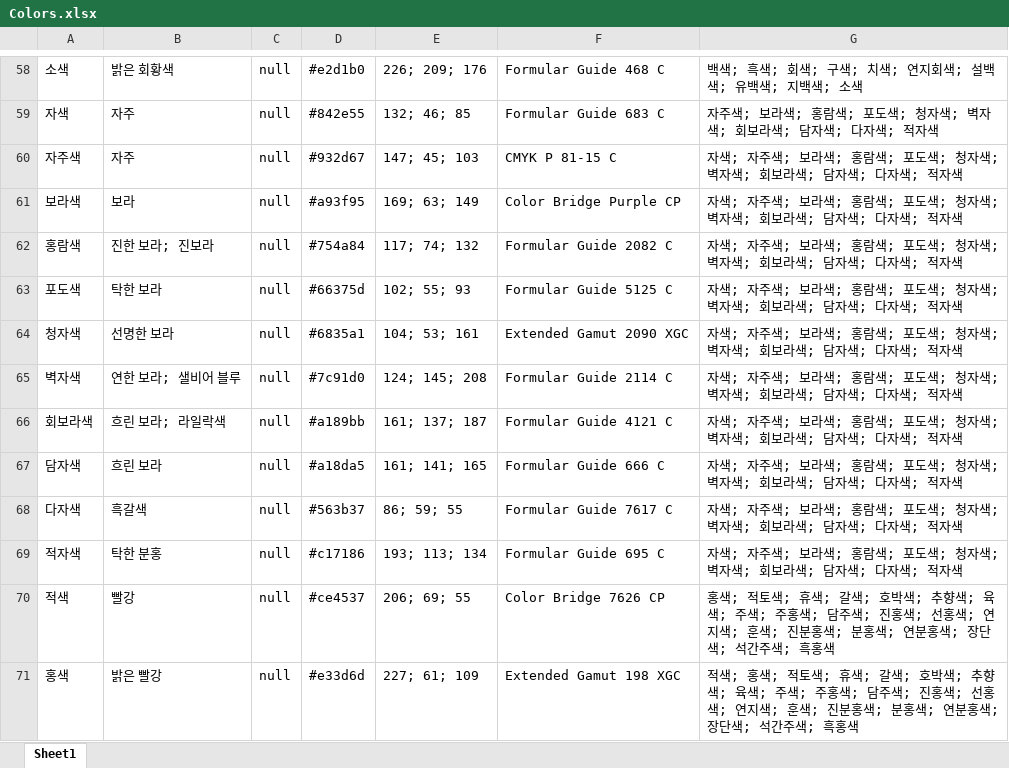
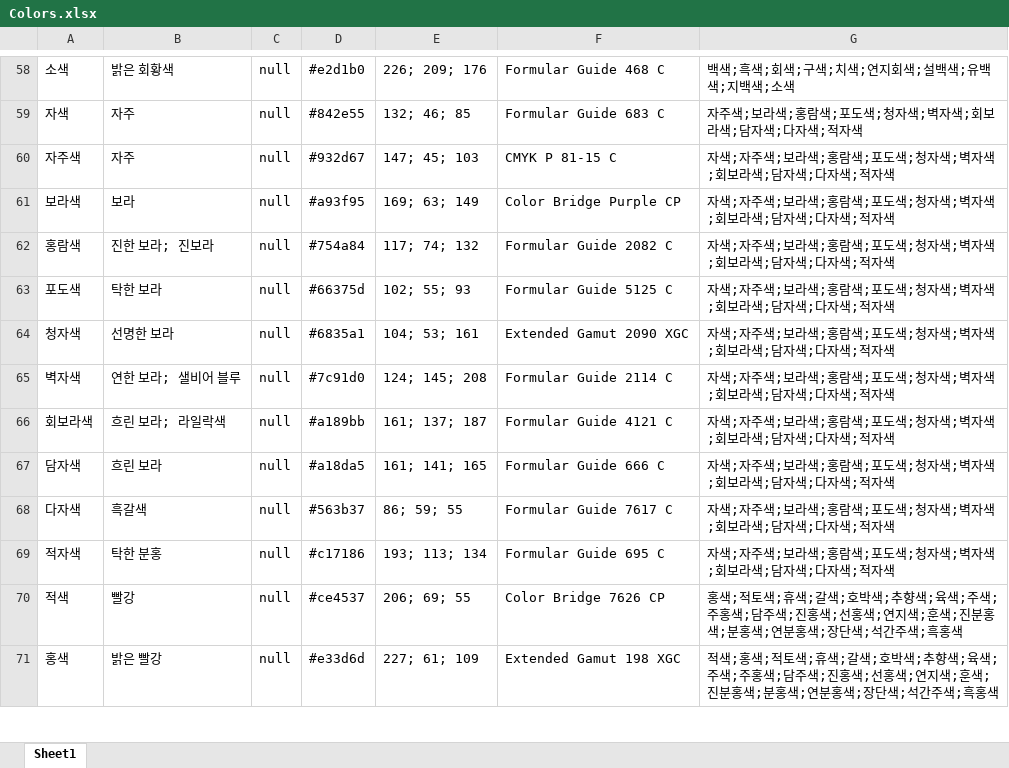
Before and after one commit to Gomchiiii/KORtone_DHS207, an Excel workbook: Colors.xlsx, sheet Sheet1, drawn as a sheet; only a part is shown, gaps mark what is left out; values as stored, in another font and other column widths than the file's, no borders; the diff covers the shown part only; the diff names each change by its address in the sheet, - before the commit and + after, or states it on an @@ line.

```diff
--- a/Colors.xlsx (sheet Sheet1)
+++ b/Colors.xlsx (sheet Sheet1)
-G58: 백색; 흑색; 회색; 구색; 치색; 연지회색; 설백색; 유백색; 지백색; 소색
+G58: 백색;흑색;회색;구색;치색;연지회색;설백색;유백색;지백색;소색
-G59: 자주색; 보라색; 홍람색; 포도색; 청자색; 벽자색; 회보라색; 담자색; 다자색; 적자색
+G59: 자주색;보라색;홍람색;포도색;청자색;벽자색;회보라색;담자색;다자색;적자색
-G60:G69: …; 적자색
+G60:G69: …;적자색
-G70: …; 흑홍색
+G70: …;흑홍색
-G71: …; 흑홍색
+G71: …;흑홍색
```
Also changed, not shown: 75 edited cells elsewhere in this sheet.
